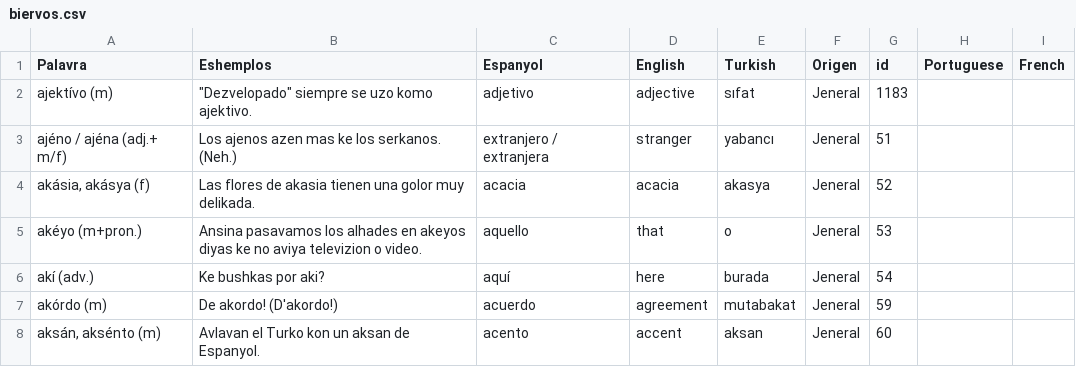
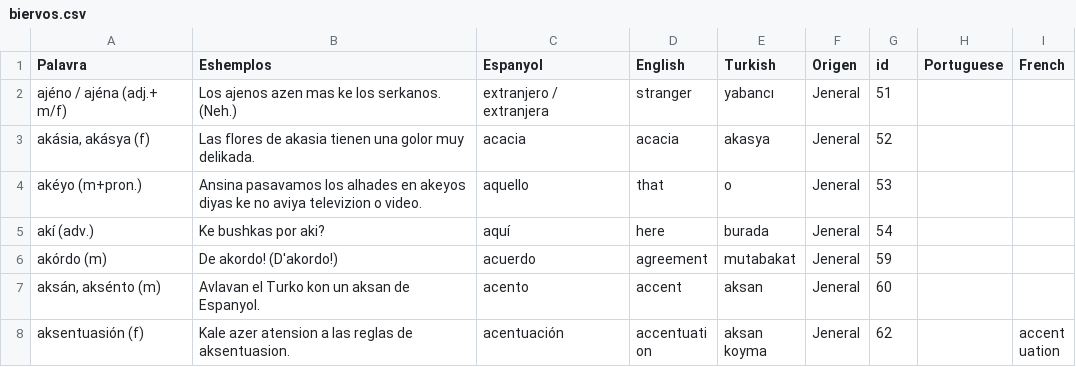
Before and after one commit to kantoniko/ladino-diksionaryo-data, a CSV file: biervos.csv, drawn as a sheet; only a part is shown; the shorter side is filled out with more unchanged rows; the diff names each change by its address in the sheet, - before the commit and + after, or states it on an @@ line.

Commit message:
ajektivo

```diff
--- a/biervos.csv
+++ b/biervos.csv
-row 2: ajektívo (m) | "Dezvelopado" siempre se uzo komo ajektivo. | adjetivo | adjective | sıfat | Jeneral | 1183
```
Also changed, not shown: 1 other file.
